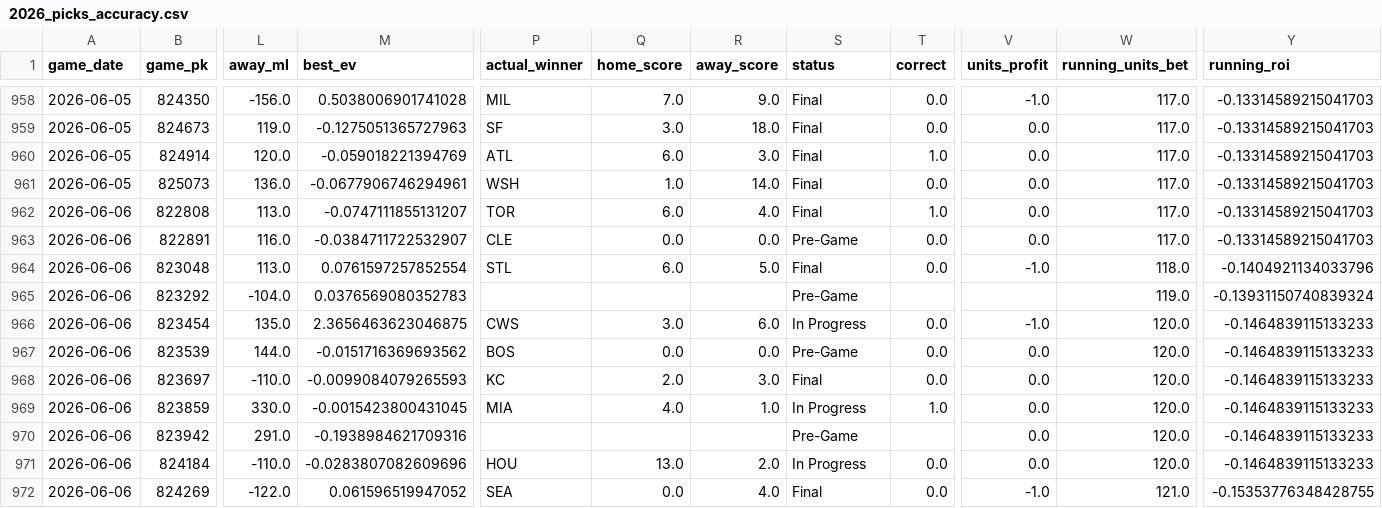
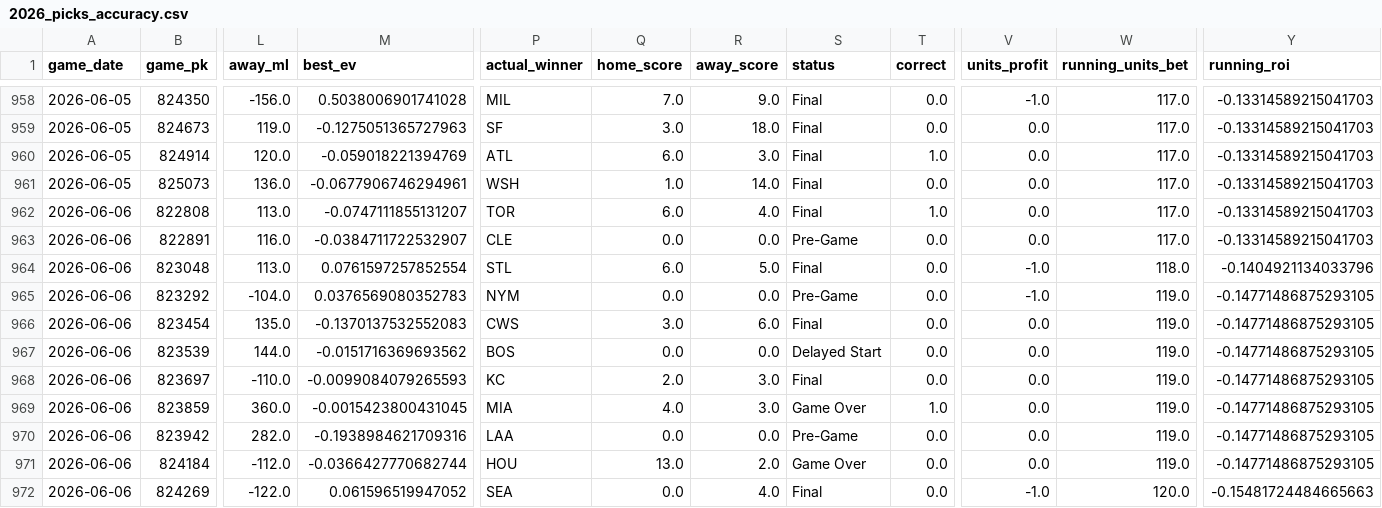
Before and after one commit to tyler-janak/TheBullpenBet, a CSV file: 2026_picks_accuracy.csv, drawn as a sheet; only a part is shown, gaps mark what is left out; the diff covers the shown part only; the diff names each change by its address in the sheet, - before the commit and + after, or states it on an @@ line.

```diff
--- a/2026_picks_accuracy.csv
+++ b/2026_picks_accuracy.csv
-P965 (actual_winner): (empty)
+P965 (actual_winner): NYM
-Q965 (home_score): (empty)
+Q965 (home_score): 0.0
-R965 (away_score): (empty)
+R965 (away_score): 0.0
-T965 (correct): (empty)
+T965 (correct): 0.0
-V965 (units_profit): (empty)
+V965 (units_profit): -1.0
-Y965 (running_roi): -0.13931150740839324
+Y965 (running_roi): -0.14771486875293105
-M966 (best_ev): 2.3656463623046875
+M966 (best_ev): -0.1370137532552083
-S966 (status): In Progress
+S966 (status): Final
-V966 (units_profit): -1.0
+V966 (units_profit): 0.0
-W966:W971 (running_units_bet): 120.0
+W966:W971 (running_units_bet): 119.0
-Y966:Y971 (running_roi): -0.1464839115133233
+Y966:Y971 (running_roi): -0.14771486875293105
-S967 (status): Pre-Game
+S967 (status): Delayed Start
-L969 (away_ml): 330.0
+L969 (away_ml): 360.0
-R969 (away_score): 1.0
+R969 (away_score): 3.0
-S969 (status): In Progress
+S969 (status): Game Over
-L970 (away_ml): 291.0
+L970 (away_ml): 282.0
-P970 (actual_winner): (empty)
+P970 (actual_winner): LAA
-Q970 (home_score): (empty)
+Q970 (home_score): 0.0
-R970 (away_score): (empty)
+R970 (away_score): 0.0
-T970 (correct): (empty)
+T970 (correct): 0.0
-L971 (away_ml): -110.0
+L971 (away_ml): -112.0
-M971 (best_ev): -0.0283807082609696
+M971 (best_ev): -0.0366427770682744
-S971 (status): In Progress
+S971 (status): Game Over
-W972 (running_units_bet): 121.0
+W972 (running_units_bet): 120.0
-Y972 (running_roi): -0.15353776348428755
+Y972 (running_roi): -0.15481724484665663
```
Also changed, not shown: 31 edited cells elsewhere in this file, outputs/hitterspitchers_today.csv, outputs/today_bets_to_make.csv, 3 other files.
